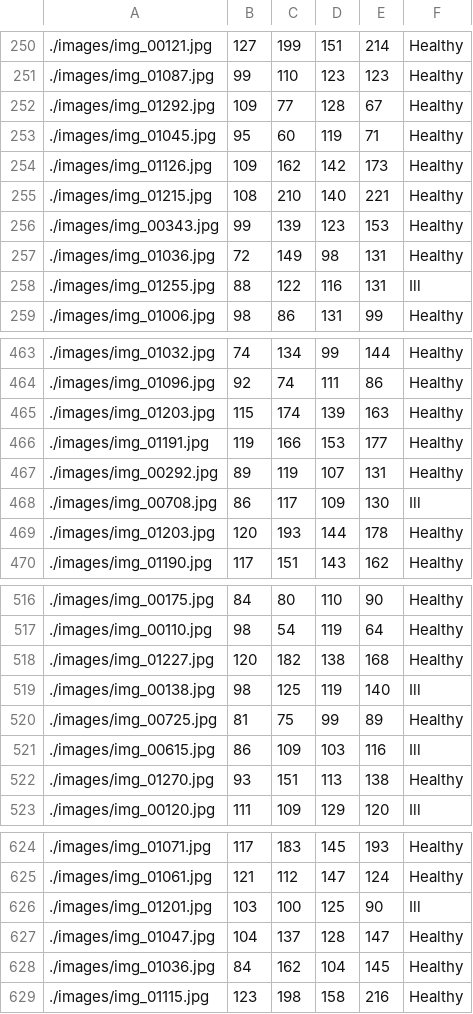
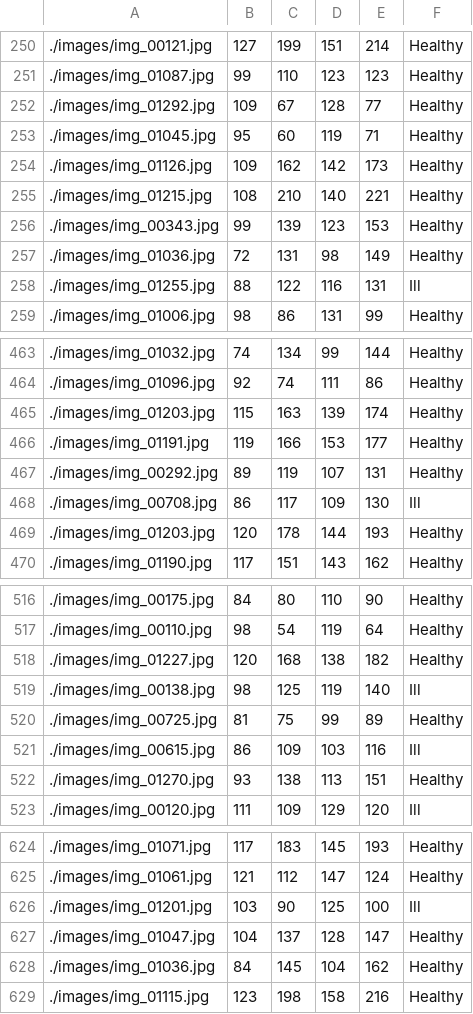
Before and after one commit to MLDPEngineer/Spinal_patology_detection, a CSV file: train_annotations.csv, drawn as a sheet; only a part is shown, gaps mark what is left out; the diff covers the shown part only.

```diff
--- a/train_annotations.csv
+++ b/train_annotations.csv
@@ -251,3 +251,3 @@
 ./images/img_01087.jpg,99,110,123,123,Healthy
-./images/img_01292.jpg,109,77,128,67,Healthy
+./images/img_01292.jpg,109,67,128,77,Healthy
 ./images/img_01045.jpg,95,60,119,71,Healthy
@@ -256,3 +256,3 @@
 ./images/img_00343.jpg,99,139,123,153,Healthy
-./images/img_01036.jpg,72,149,98,131,Healthy
+./images/img_01036.jpg,72,131,98,149,Healthy
 ./images/img_01255.jpg,88,122,116,131,Ill
@@ -464,3 +464,3 @@
 ./images/img_01096.jpg,92,74,111,86,Healthy
-./images/img_01203.jpg,115,174,139,163,Healthy
+./images/img_01203.jpg,115,163,139,174,Healthy
 ./images/img_01191.jpg,119,166,153,177,Healthy
@@ -468,3 +468,3 @@
 ./images/img_00708.jpg,86,117,109,130,Ill
-./images/img_01203.jpg,120,193,144,178,Healthy
+./images/img_01203.jpg,120,178,144,193,Healthy
 ./images/img_01190.jpg,117,151,143,162,Healthy
@@ -517,3 +517,3 @@
 ./images/img_00110.jpg,98,54,119,64,Healthy
-./images/img_01227.jpg,120,182,138,168,Healthy
+./images/img_01227.jpg,120,168,138,182,Healthy
 ./images/img_00138.jpg,98,125,119,140,Ill
@@ -521,3 +521,3 @@
 ./images/img_00615.jpg,86,109,103,116,Ill
-./images/img_01270.jpg,93,151,113,138,Healthy
+./images/img_01270.jpg,93,138,113,151,Healthy
 ./images/img_00120.jpg,111,109,129,120,Ill
@@ -625,5 +625,5 @@
 ./images/img_01061.jpg,121,112,147,124,Healthy
-./images/img_01201.jpg,103,100,125,90,Ill
+./images/img_01201.jpg,103,90,125,100,Ill
 ./images/img_01047.jpg,104,137,128,147,Healthy
-./images/img_01036.jpg,84,162,104,145,Healthy
+./images/img_01036.jpg,84,145,104,162,Healthy
 ./images/img_01115.jpg,123,198,158,216,Healthy
```
Also changed, not shown: 140 edited cells elsewhere in this file, valid_annotations.csv, 2 other files.
